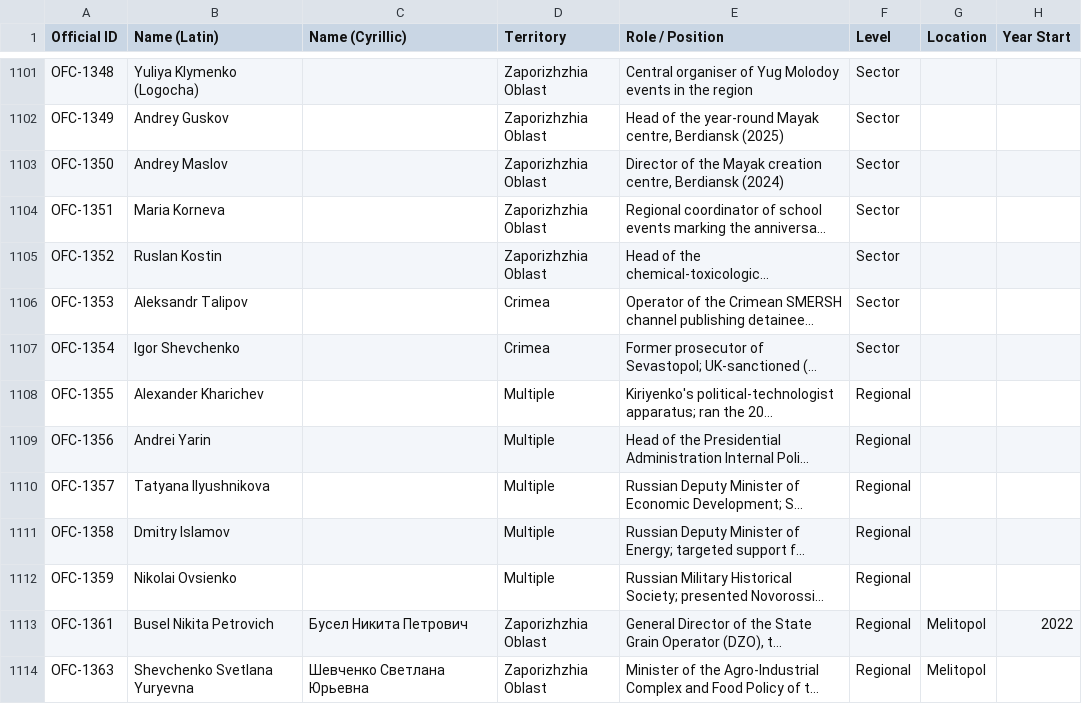
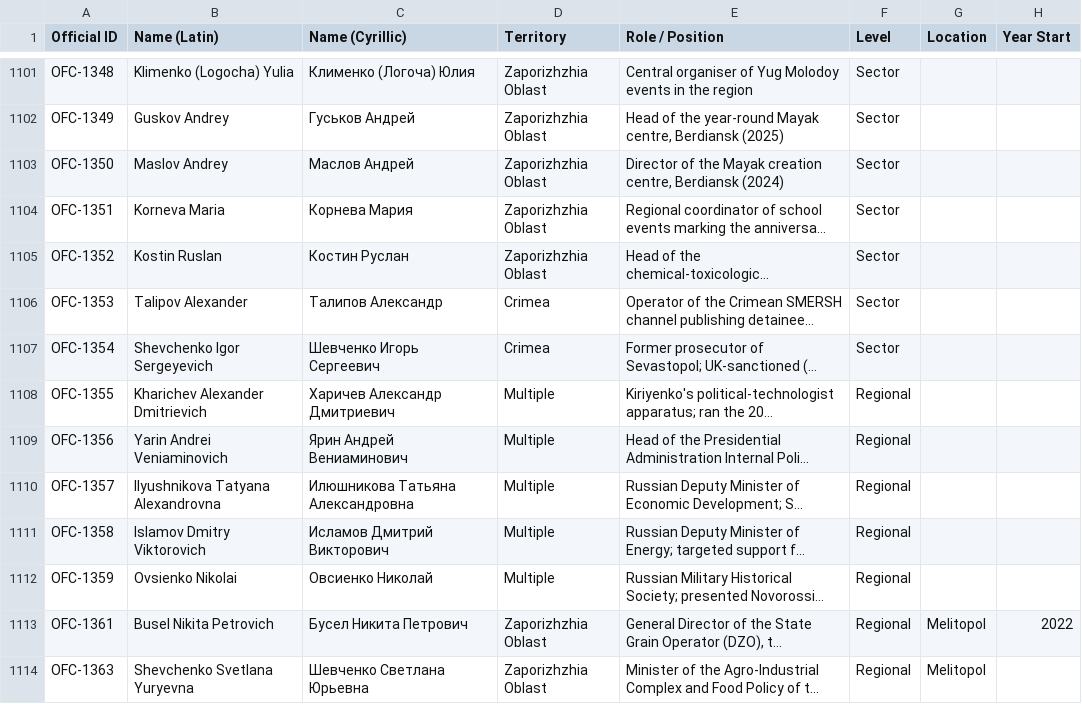
Before and after one commit to TOTINSIGHTS/tot-insights, a CSV file: assets/downloads/tot-officials-database-september2026.csv, drawn as a sheet; only a part is shown, gaps mark what is left out; long unchanged cells end in …; the diff covers the shown part only; the diff names each change by its address in the sheet, - before the commit and + after, or states it on an @@ line.

```diff
--- a/assets/downloads/tot-officials-database-september2026.csv
+++ b/assets/downloads/tot-officials-database-september2026.csv
-B1101 (Name (Latin)): Yuliya Klymenko (Logocha)
+B1101 (Name (Latin)): Klimenko (Logocha) Yulia
-C1101 (Name (Cyrillic)): (empty)
+C1101 (Name (Cyrillic)): Клименко (Логоча) Юлия
-B1102 (Name (Latin)): Andrey Guskov
+B1102 (Name (Latin)): Guskov Andrey
-C1102 (Name (Cyrillic)): (empty)
+C1102 (Name (Cyrillic)): Гуськов Андрей
-B1103 (Name (Latin)): Andrey Maslov
+B1103 (Name (Latin)): Maslov Andrey
-C1103 (Name (Cyrillic)): (empty)
+C1103 (Name (Cyrillic)): Маслов Андрей
-B1104 (Name (Latin)): Maria Korneva
+B1104 (Name (Latin)): Korneva Maria
-C1104 (Name (Cyrillic)): (empty)
+C1104 (Name (Cyrillic)): Корнева Мария
-B1105 (Name (Latin)): Ruslan Kostin
+B1105 (Name (Latin)): Kostin Ruslan
-C1105 (Name (Cyrillic)): (empty)
+C1105 (Name (Cyrillic)): Костин Руслан
-B1106 (Name (Latin)): Aleksandr Talipov
+B1106 (Name (Latin)): Talipov Alexander
-C1106 (Name (Cyrillic)): (empty)
+C1106 (Name (Cyrillic)): Талипов Александр
-B1107 (Name (Latin)): Igor Shevchenko
+B1107 (Name (Latin)): Shevchenko Igor Sergeyevich
-C1107 (Name (Cyrillic)): (empty)
+C1107 (Name (Cyrillic)): Шевченко Игорь Сергеевич
-B1108 (Name (Latin)): Alexander Kharichev
+B1108 (Name (Latin)): Kharichev Alexander Dmitrievich
-C1108 (Name (Cyrillic)): (empty)
+C1108 (Name (Cyrillic)): Харичев Александр Дмитриевич
-B1109 (Name (Latin)): Andrei Yarin
+B1109 (Name (Latin)): Yarin Andrei Veniaminovich
-C1109 (Name (Cyrillic)): (empty)
+C1109 (Name (Cyrillic)): Ярин Андрей Вениаминович
-B1110 (Name (Latin)): Tatyana Ilyushnikova
+B1110 (Name (Latin)): Ilyushnikova Tatyana Alexandrovna
-C1110 (Name (Cyrillic)): (empty)
+C1110 (Name (Cyrillic)): Илюшникова Татьяна Александровна
-B1111 (Name (Latin)): Dmitry Islamov
+B1111 (Name (Latin)): Islamov Dmitry Viktorovich
-C1111 (Name (Cyrillic)): (empty)
+C1111 (Name (Cyrillic)): Исламов Дмитрий Викторович
-B1112 (Name (Latin)): Nikolai Ovsienko
+B1112 (Name (Latin)): Ovsienko Nikolai
-C1112 (Name (Cyrillic)): (empty)
+C1112 (Name (Cyrillic)): Овсиенко Николай
```
Also changed, not shown: 32 edited cells elsewhere in this file, 1 other file.
